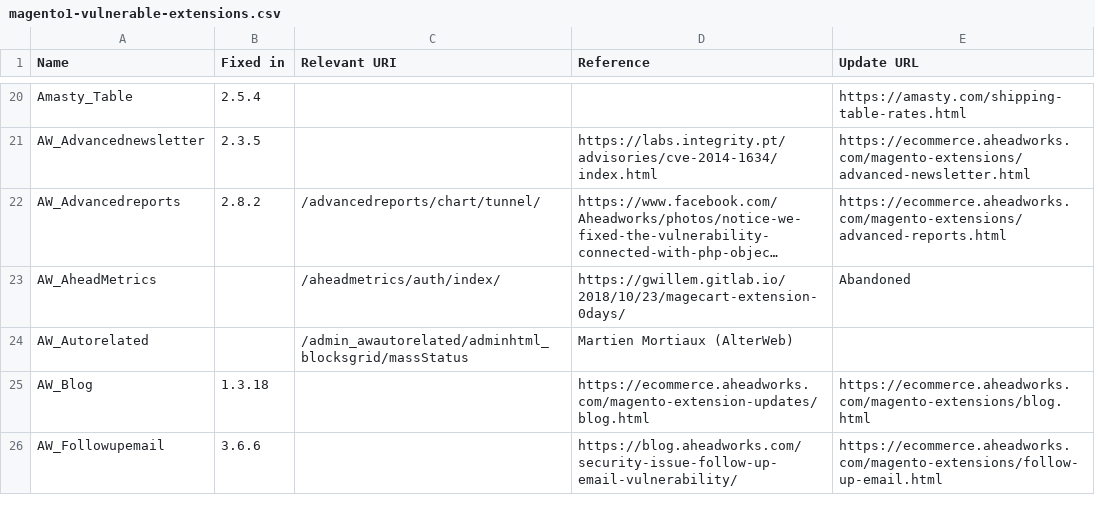
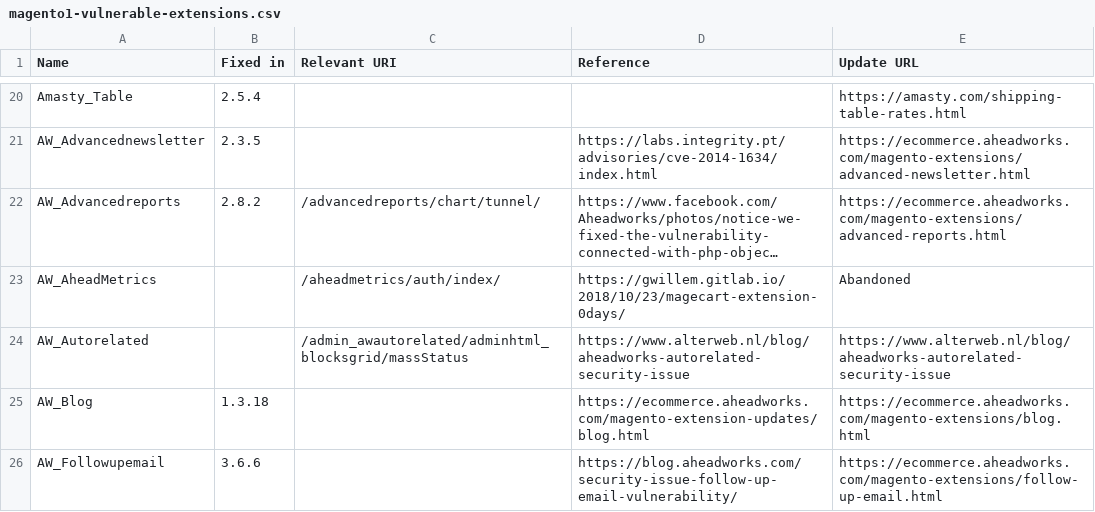
Before and after one commit to sansecio/magevulndb, a CSV file: magento1-vulnerable-extensions.csv, drawn as a sheet; only a part is shown, gaps mark what is left out; long unchanged cells end in …; the diff names each change by its address in the sheet, - before the commit and + after, or states it on an @@ line.

Commit message:
Added url with description of security issue and how to solve it

```diff
--- a/magento1-vulnerable-extensions.csv
+++ b/magento1-vulnerable-extensions.csv
-D24 (Reference): Martien Mortiaux (AlterWeb)
+D24 (Reference): https://www.alterweb.nl/blog/aheadworks-autorelated-security-issue
-E24 (Update URL): (empty)
+E24 (Update URL): https://www.alterweb.nl/blog/aheadworks-autorelated-security-issue
```
